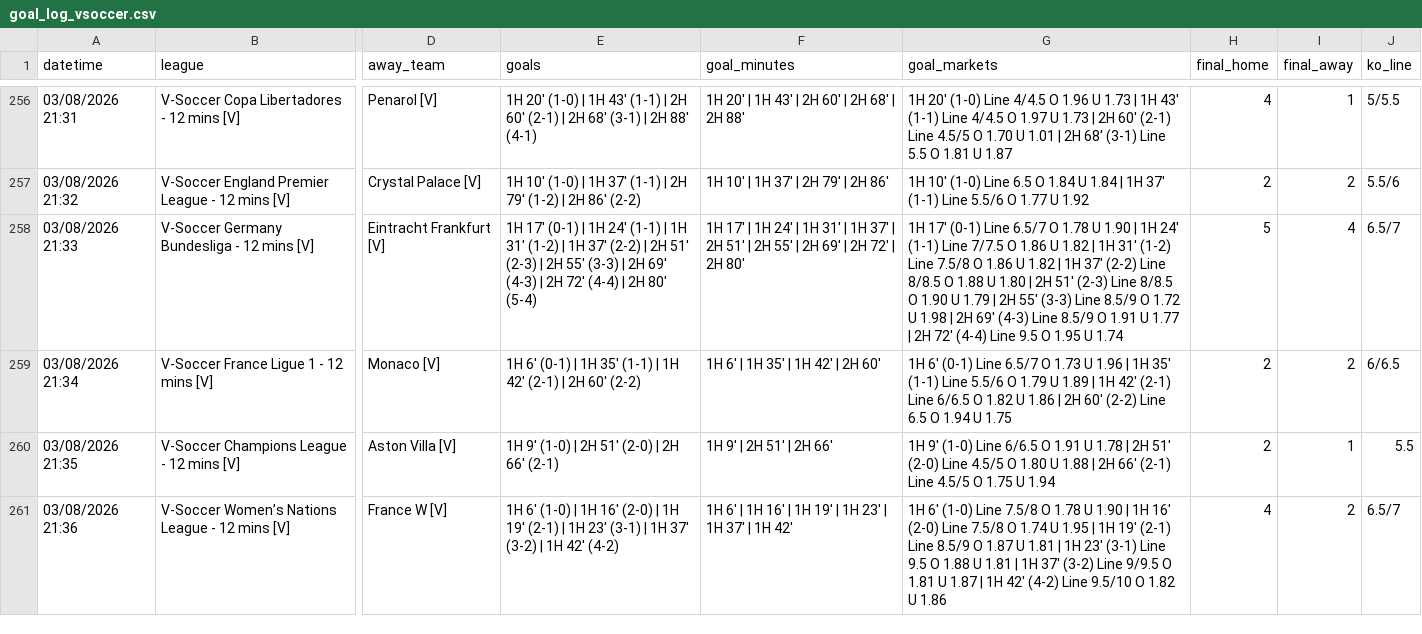
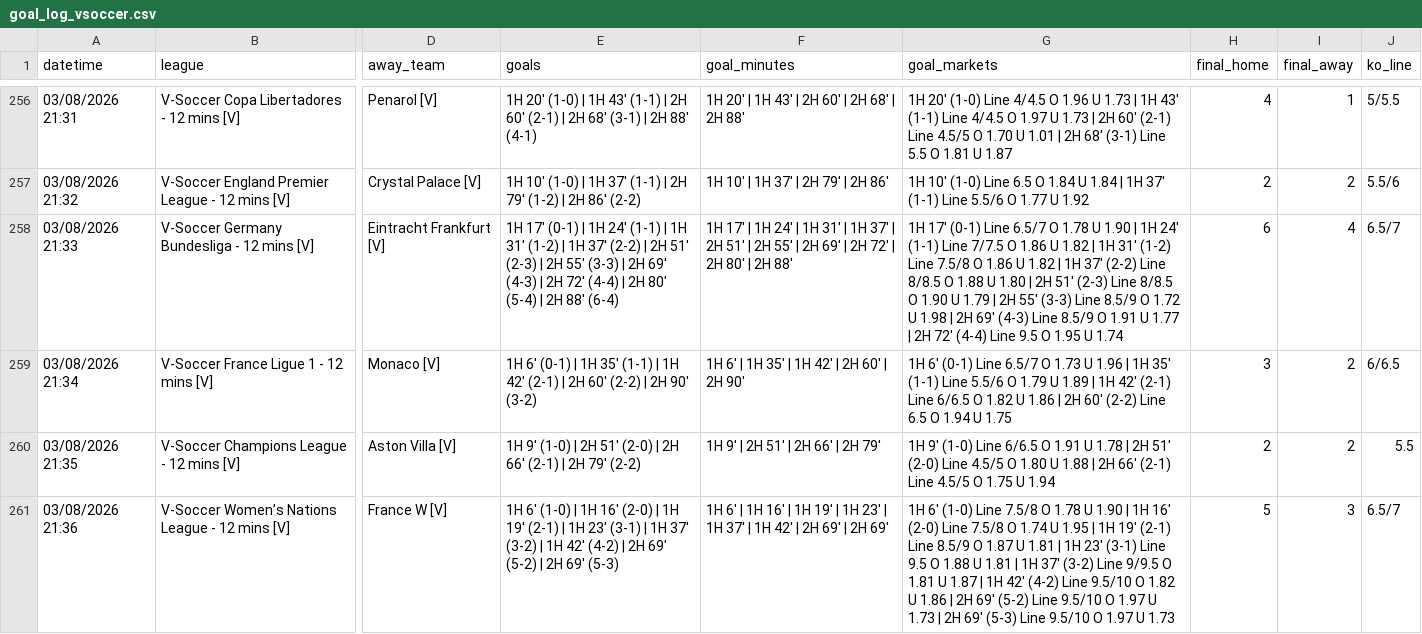
Before and after one commit to aditiawjy/lebihsabar, a CSV file: goal_log_vsoccer.csv, drawn as a sheet; only a part is shown, gaps mark what is left out; the diff covers the shown part only; the diff names each change by its address in the sheet, - before the commit and + after, or states it on an @@ line.

```diff
--- a/goal_log_vsoccer.csv
+++ b/goal_log_vsoccer.csv
-E258 (goals): …80' (5-4)
+E258 (goals): …80' (5-4) | 2H 88' (6-4)
-F258 (goal_minutes): …2H 80'
+F258 (goal_minutes): …2H 80' | 2H 88'
-H258 (final_home): 5
+H258 (final_home): 6
-E259 (goals): …60' (2-2)
+E259 (goals): …60' (2-2) | 2H 90' (3-2)
-F259 (goal_minutes): 1H 6' | 1H 35' | 1H 42' | 2H 60'
+F259 (goal_minutes): 1H 6' | 1H 35' | 1H 42' | 2H 60' | 2H 90'
-H259 (final_home): 2
+H259 (final_home): 3
-E260 (goals): …66' (2-1)
+E260 (goals): …66' (2-1) | 2H 79' (2-2)
-F260 (goal_minutes): 1H 9' | 2H 51' | 2H 66'
+F260 (goal_minutes): 1H 9' | 2H 51' | 2H 66' | 2H 79'
-I260 (final_away): 1
+I260 (final_away): 2
-E261 (goals): …42' (4-2)
+E261 (goals): …42' (4-2) | 2H 69' (5-2) | 2H 69' (5-3)
-F261 (goal_minutes): …1H 42'
+F261 (goal_minutes): …1H 42' | 2H 69' | 2H 69'
-G261 (goal_markets): …U 1.86
+G261 (goal_markets): …U 1.86 | 2H 69' (5-2) Line 9.5/10 O 1.97 U 1.73 | 2H 69' (5-3) Line 9.5/10 O 1.97 U 1.73
-H261 (final_home): 4
+H261 (final_home): 5
-I261 (final_away): 2
+I261 (final_away): 3
```
Also changed, not shown: 3 added rows and 30 edited cells elsewhere in this file, goal_log.csv, 5 other files.
